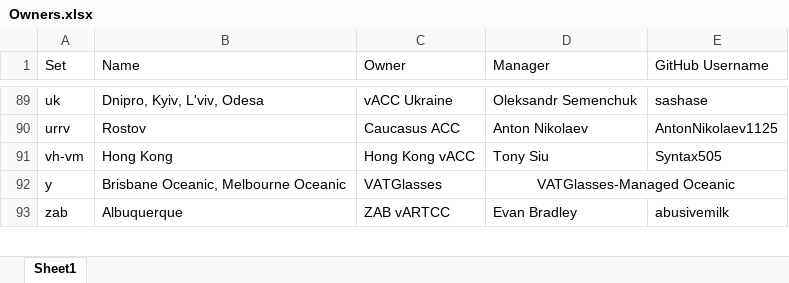
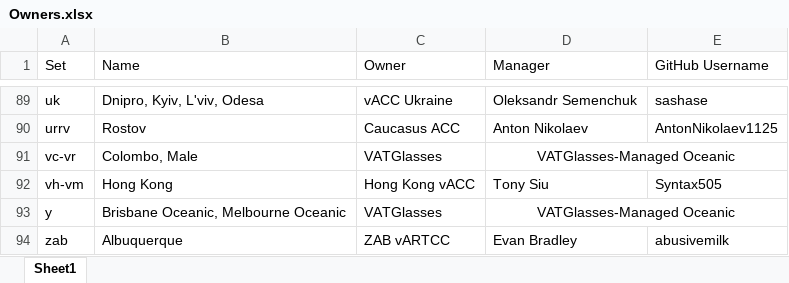
Before and after one commit to lennycolton/vatglasses-data, an Excel workbook: Owners.xlsx, sheet Sheet1, drawn as a sheet; only a part is shown, gaps mark what is left out; values as stored, in another font and other column widths than the file's, no borders; the diff names each change by its address in the sheet, - before the commit and + after, or states it on an @@ line.

Commit message:
Add Colombo/Male

```diff
--- a/Owners.xlsx (sheet Sheet1)
+++ b/Owners.xlsx (sheet Sheet1)
+row 91: vc-vr | Colombo, Male | VATGlasses | VATGlasses-Managed Oceanic
```
Also changed, not shown: 1 other file.
